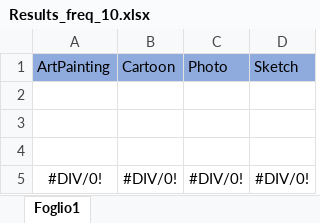
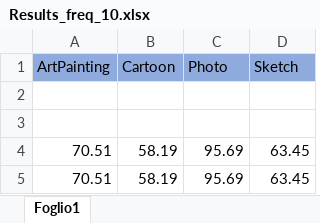
Before and after one commit to GaetanoEpiro/MLAI_DomainToText, an Excel workbook: results/Word frequency 10/Results_freq_10.xlsx, sheet Foglio1, drawn as a sheet; values as stored, in another font and other column widths than the file's, no borders; removed rows and columns are numbered as before the commit, all else as after; the diff names each change by its address in the sheet, - before the commit and + after, or states it on an @@ line.

```diff
--- a/results/Word frequency 10/Results_freq_10.xlsx (sheet Foglio1)
+++ b/results/Word frequency 10/Results_freq_10.xlsx (sheet Foglio1)
-row 4: (empty)
+row 4: 70.51 | 58.19 | 95.69 | 63.45
-row 5: #DIV/0! | #DIV/0! | #DIV/0! | #DIV/0!
+row 5: 70.51 | 58.19 | 95.69 | 63.45
```
Also changed, not shown: results/Word frequency 6/Results_freq_6.xlsx, 3 other files.
